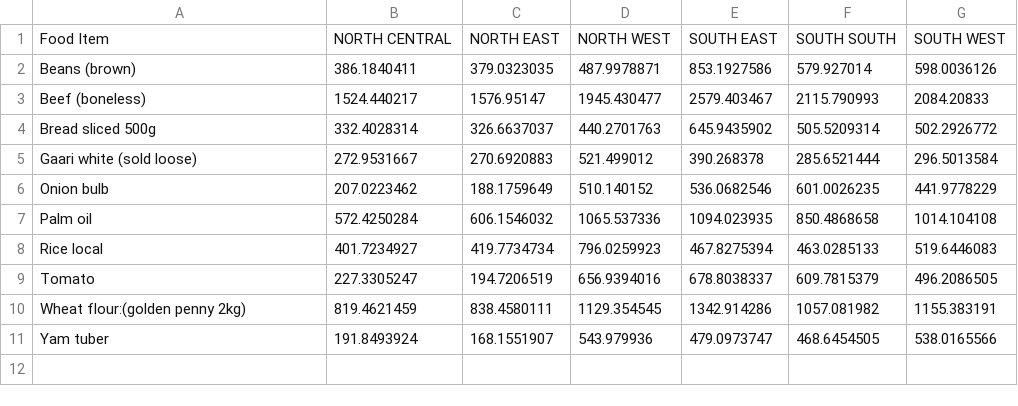
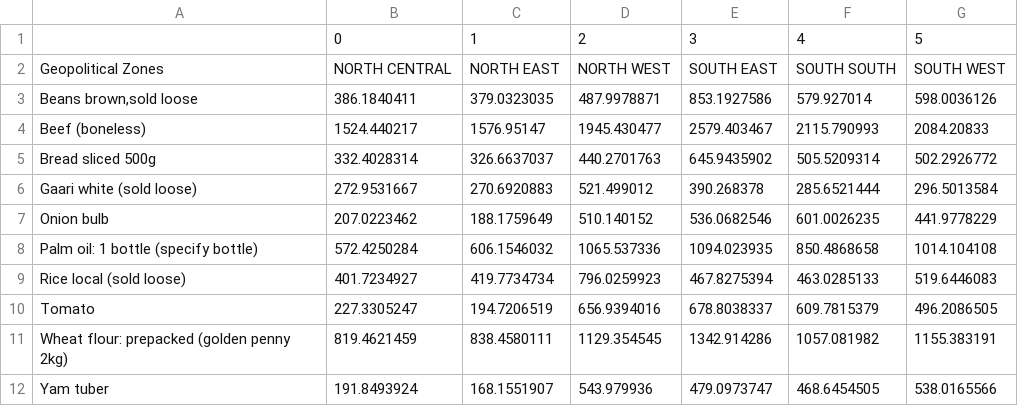
Before and after one commit to TheBlueZayn/Analysis-of-Nigerian-Food-Prices, a CSV file: zones_1.csv, drawn as a sheet.

```diff
--- a/zones_1.csv
+++ b/zones_1.csv
@@ -1,3 +1,4 @@
-Food Item,NORTH CENTRAL,NORTH EAST,NORTH WEST,SOUTH EAST,SOUTH SOUTH,SOUTH WEST
-Beans (brown),386.1840411,379.0323035,487.9978871,853.1927586,579.927014,598.0036126
+,0,1,2,3,4,5
+Geopolitical Zones,NORTH CENTRAL,NORTH EAST,NORTH WEST,SOUTH EAST,SOUTH SOUTH,SOUTH WEST
+"Beans brown,sold loose",386.1840411,379.0323035,487.9978871,853.1927586,579.927014,598.0036126
 Beef (boneless),1524.440217,1576.95147,1945.430477,2579.403467,2115.790993,2084.20833
@@ -6,6 +7,6 @@ Gaari white (sold loose),272.9531667,270.6920883,521.499012,390.268378,285.65214
 Onion bulb,207.0223462,188.1759649,510.140152,536.0682546,601.0026235,441.9778229
-Palm oil,572.4250284,606.1546032,1065.537336,1094.023935,850.4868658,1014.104108
-Rice local,401.7234927,419.7734734,796.0259923,467.8275394,463.0285133,519.6446083
+Palm oil: 1 bottle (specify bottle),572.4250284,606.1546032,1065.537336,1094.023935,850.4868658,1014.104108
+Rice local (sold loose),401.7234927,419.7734734,796.0259923,467.8275394,463.0285133,519.6446083
 Tomato,227.3305247,194.7206519,656.9394016,678.8038337,609.7815379,496.2086505
-Wheat flour:(golden penny 2kg),819.4621459,838.4580111,1129.354545,1342.914286,1057.081982,1155.383191
+Wheat flour: prepacked (golden penny 2kg),819.4621459,838.4580111,1129.354545,1342.914286,1057.081982,1155.383191
 Yam tuber,191.8493924,168.1551907,543.979936,479.0973747,468.6454505,538.0165566
```
Also changed, not shown: 1 other file.
